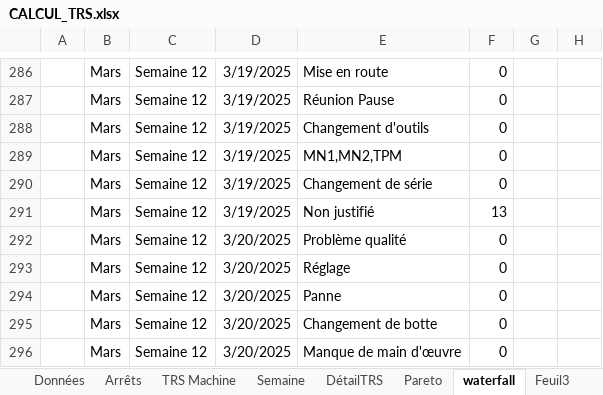
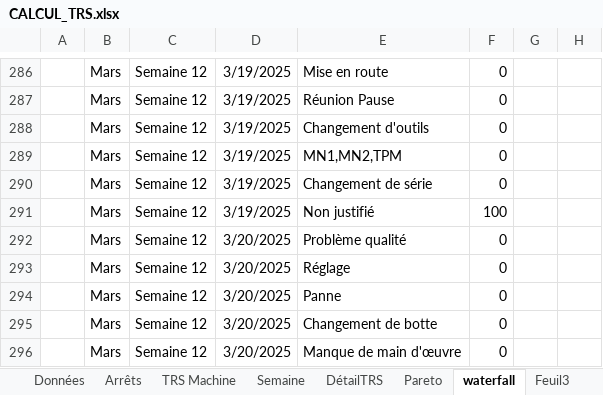
Before and after one commit to MES-DASH-B/TRS_app, an Excel workbook: CALCUL_TRS.xlsx, sheet waterfall, drawn as a sheet; only a part is shown, gaps mark what is left out; values as stored, in another font and other column widths than the file's, no borders; table styles not drawn; the diff names each change by its address in the sheet, - before the commit and + after, or states it on an @@ line.

Commit message:
Add files via upload

```diff
--- a/CALCUL_TRS.xlsx (sheet waterfall)
+++ b/CALCUL_TRS.xlsx (sheet waterfall)
-F291: 13
+F291: 100
```
